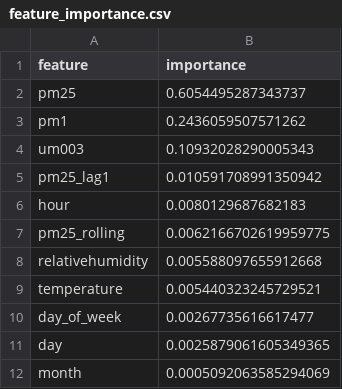
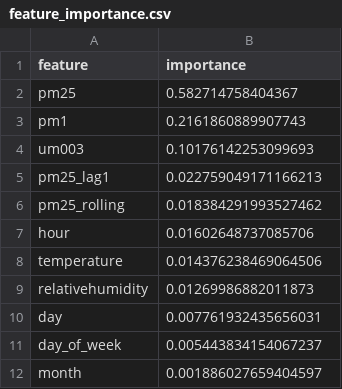
Before and after one commit to Izz5125/MLOps-Air_Quality_Prediction, a CSV file: models/feature_importance.csv, drawn as a sheet.

Commit message:
Add new model artifacts and update feature importance metrics

```diff
--- a/models/feature_importance.csv
+++ b/models/feature_importance.csv
@@ -1,12 +1,12 @@
 feature,importance
-pm25,0.6054495287343737
-pm1,0.2436059507571262
-um003,0.10932028290005343
-pm25_lag1,0.010591708991350942
-hour,0.0080129687682183
-pm25_rolling,0.0062166702619959775
-relativehumidity,0.005588097655912668
-temperature,0.005440323245729521
-day_of_week,0.00267735616617477
-day,0.0025879061605349365
-month,0.0005092063585294069
+pm25,0.582714758404367
+pm1,0.2161860889907743
+um003,0.10176142253099693
+pm25_lag1,0.022759049171166213
+pm25_rolling,0.018384291993527462
+hour,0.01602648737085706
+temperature,0.014376238469064506
+relativehumidity,0.01269986882011873
+day,0.007761932435656031
+day_of_week,0.005443834154067237
+month,0.001886027659404597
```
Also changed, not shown: 23 other files.
